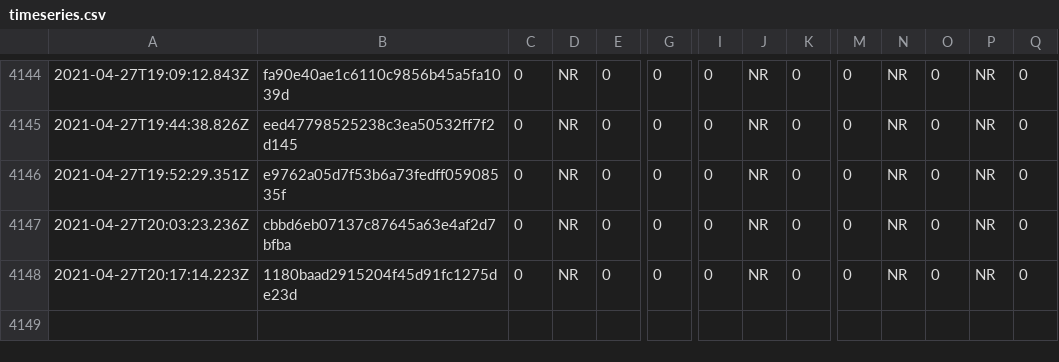
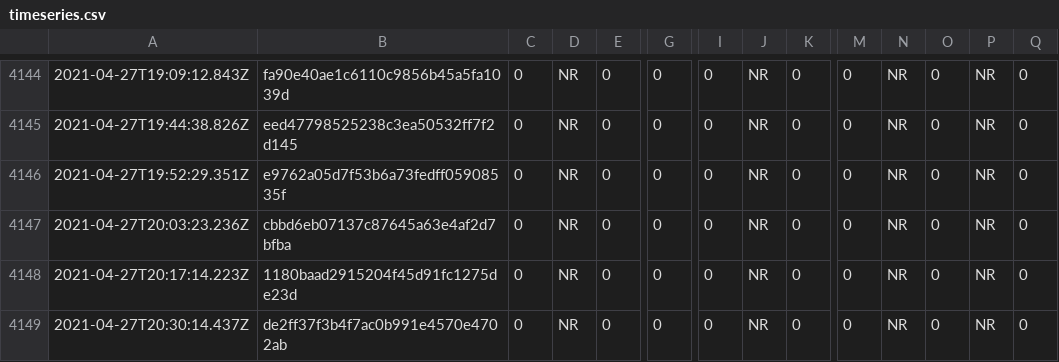
Before and after one commit to afischer/nyc-covid-wait-times, a CSV file: data/timeseries.csv, drawn as a sheet; only a part is shown, gaps mark what is left out; rows hold the shown columns only; the diff names each change by its address in the sheet, - before the commit and + after, or states it on an @@ line.

```diff
--- a/data/timeseries.csv
+++ b/data/timeseries.csv
+row 4149: 2021-04-27T20:30:14.437Z | de2ff37f3b4f7ac0b991e4570e4702ab | 0 | NR | 0 | 0 | 0 | NR | 0 | 0 | NR | 0 | NR | 0
```
Also changed, not shown: 1 other file.
